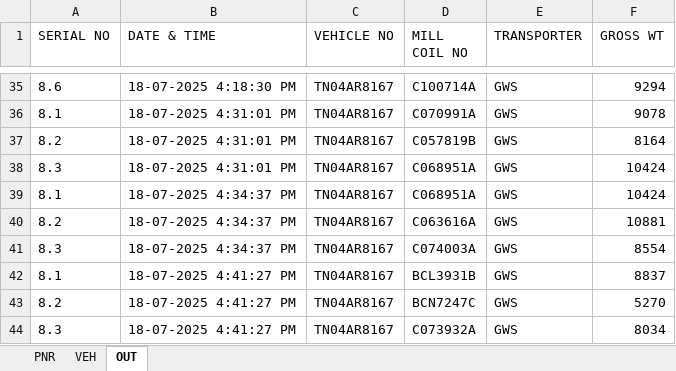
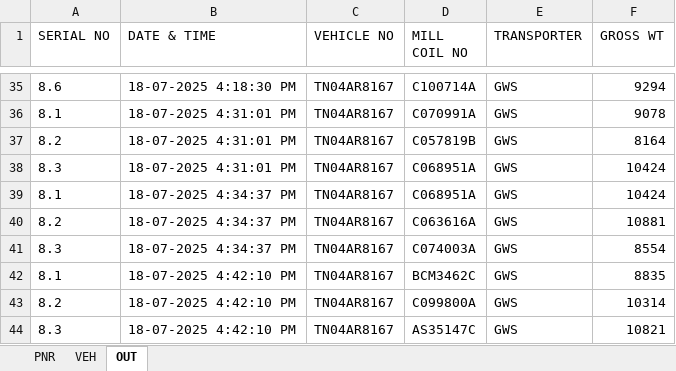
Before and after one commit to gmanand23/Coil_Info, an Excel workbook: M.V. POAVOSA ACE V.2506W.xlsx, sheet OUT, drawn as a sheet; only a part is shown, gaps mark what is left out; values as stored, in another font and other column widths than the file's, no borders; the diff names each change by its address in the sheet, - before the commit and + after, or states it on an @@ line.

Commit message:
Update OUT data: 3 new entries added on 2025-07-18T11:12:11.565Z

```diff
--- a/M.V. POAVOSA ACE V.2506W.xlsx (sheet OUT)
+++ b/M.V. POAVOSA ACE V.2506W.xlsx (sheet OUT)
-B42:B44 (DATE & TIME): 18-07-2025 4:41:27 PM
+B42:B44 (DATE & TIME): 18-07-2025 4:42:10 PM
-D42 (MILL COIL NO): BCL3931B
+D42 (MILL COIL NO): BCM3462C
-F42 (GROSS WT): 8837
+F42 (GROSS WT): 8835
-D43 (MILL COIL NO): BCN7247C
+D43 (MILL COIL NO): C099800A
-F43 (GROSS WT): 5270
+F43 (GROSS WT): 10314
-D44 (MILL COIL NO): C073932A
+D44 (MILL COIL NO): AS35147C
-F44 (GROSS WT): 8034
+F44 (GROSS WT): 10821
```
